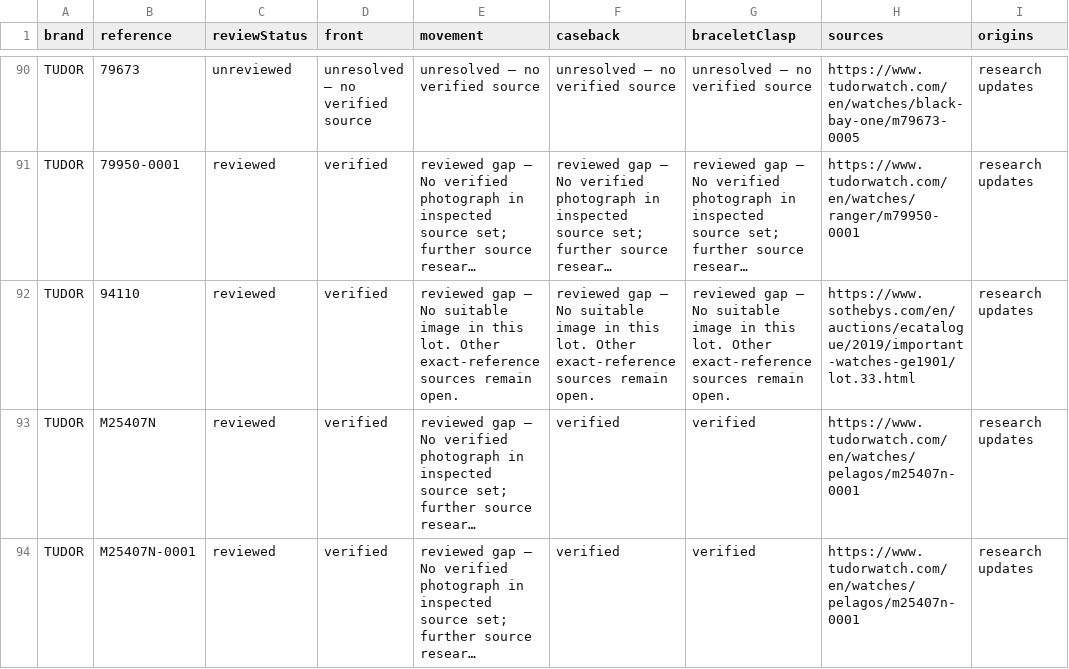
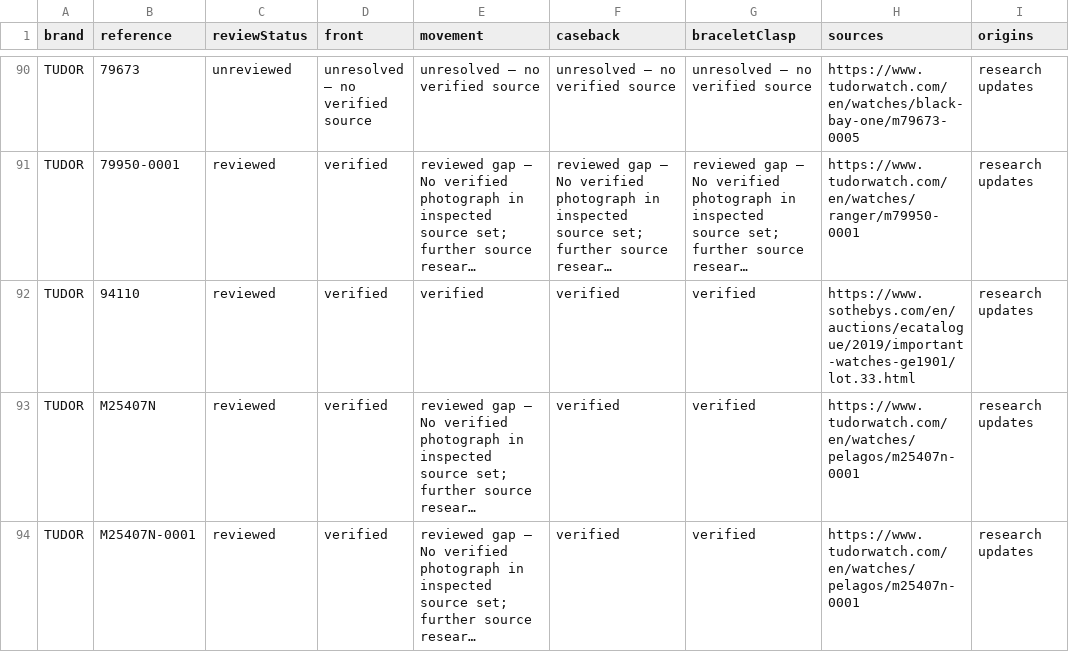
Before and after one commit to potmoodle-debug/watch-auth-pro-OLD, a CSV file: photograph-coverage.csv, drawn as a sheet; only a part is shown, gaps mark what is left out; long unchanged cells end in …; the diff names each change by its address in the sheet, - before the commit and + after, or states it on an @@ line.

Commit message:
Add exact Tudor 9411/0 dealer specimen views

```diff
--- a/photograph-coverage.csv
+++ b/photograph-coverage.csv
-E92 (movement): reviewed gap — No suitable image in this lot. Other exact-reference sources remain open.
+E92 (movement): verified
-F92 (caseback): reviewed gap — No suitable image in this lot. Other exact-reference sources remain open.
+F92 (caseback): verified
-G92 (braceletClasp): reviewed gap — No suitable image in this lot. Other exact-reference sources remain open.
+G92 (braceletClasp): verified
```
Also changed, not shown: 3 other files.
